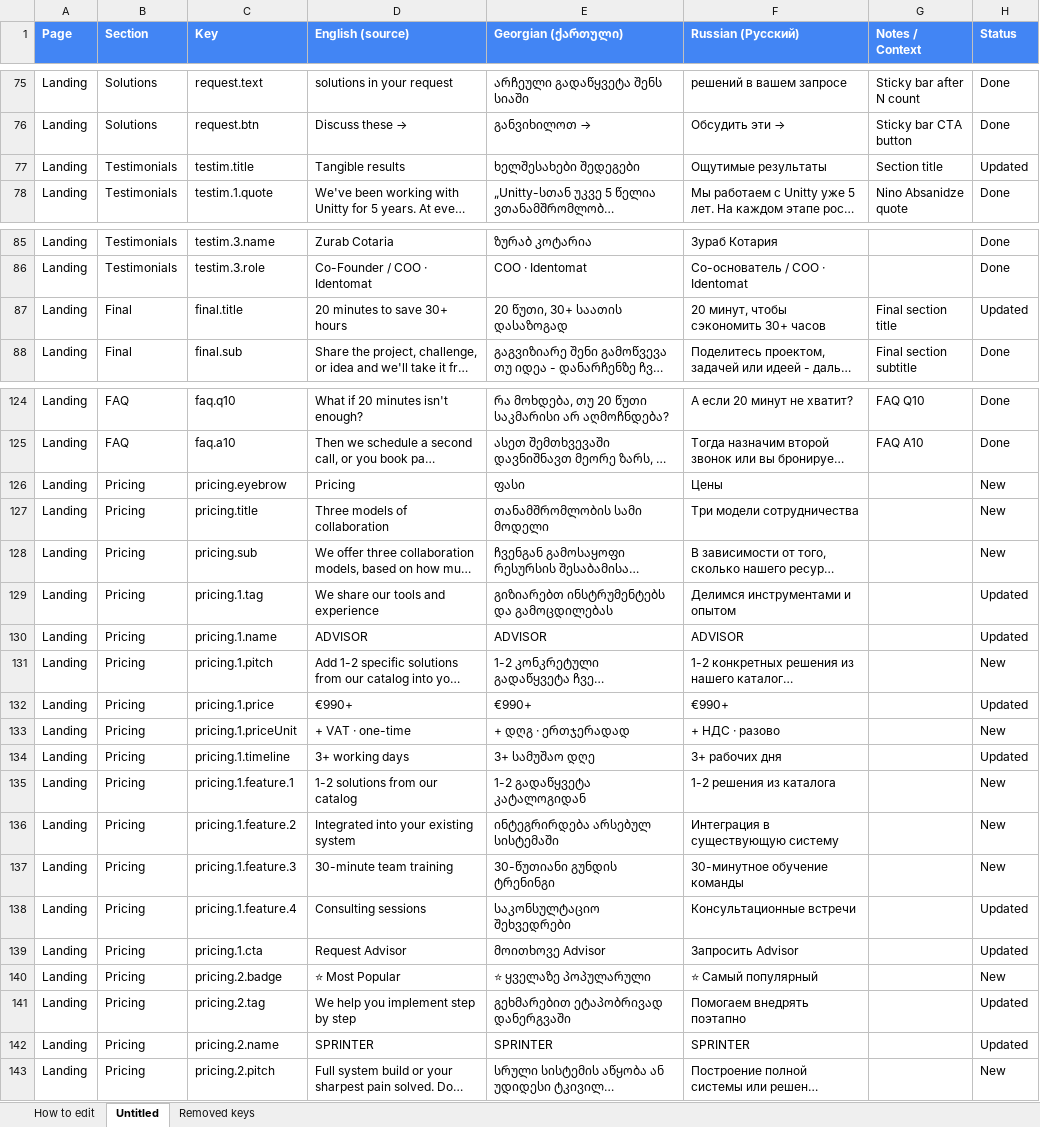
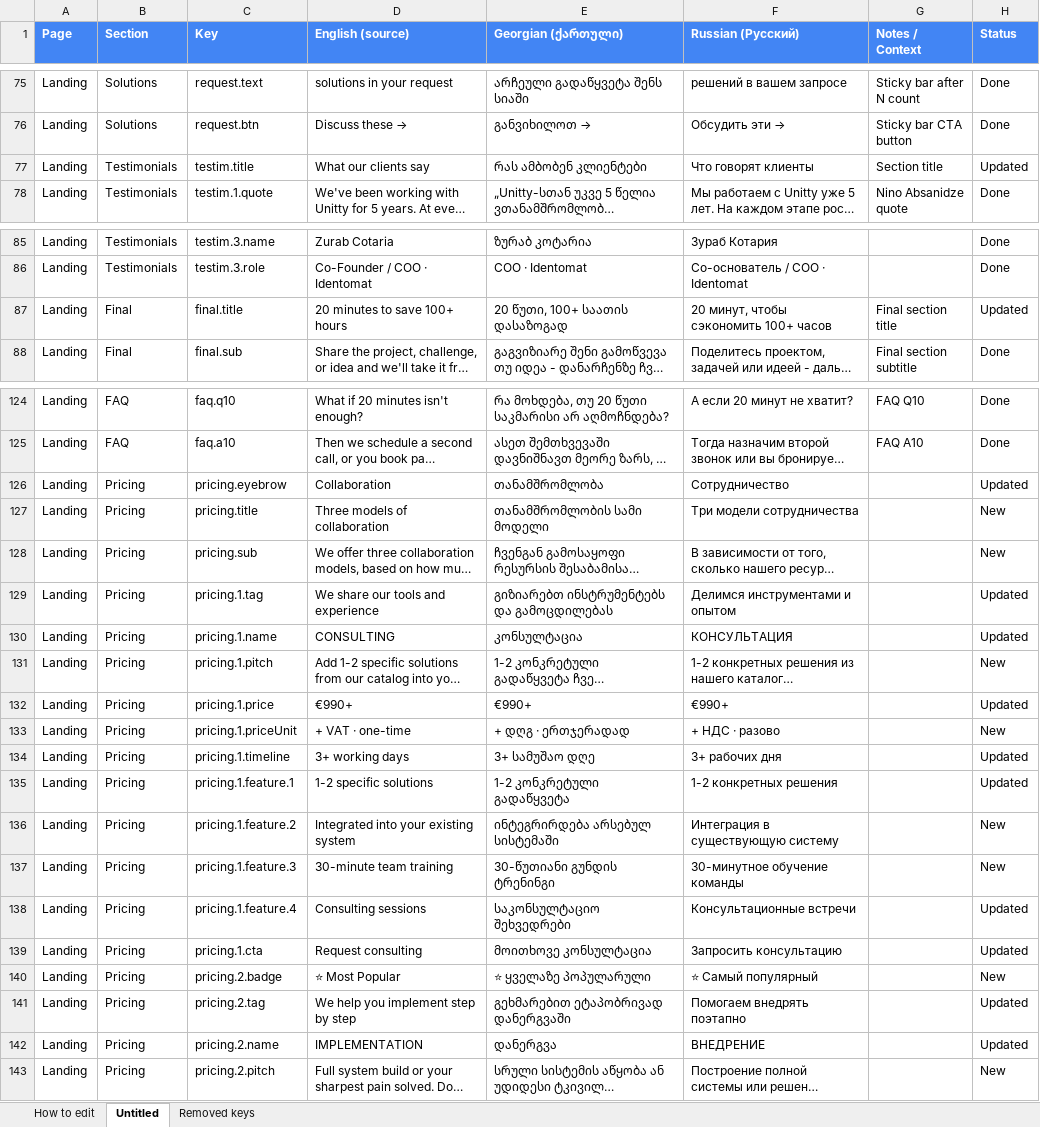
Before and after one commit to Unitty-hub/unitty-solutions-landing, an Excel workbook: Claude outputs/Unitty Solutions — Translations (EN_KA_RU).xlsx, sheet Untitled, drawn as a sheet; only a part is shown, gaps mark what is left out; long unchanged cells end in …; values as stored, in another font and other column widths than the file's, no borders; the diff covers the shown part only; the diff names each change by its address in the sheet, - before the commit and + after, or states it on an @@ line.

Commit message:
Meeting changes: header, hero, logos, pricing, bonus PDF, video controls

```diff
--- a/Claude outputs/Unitty Solutions — Translations (EN_KA_RU).xlsx (sheet Untitled)
+++ b/Claude outputs/Unitty Solutions — Translations (EN_KA_RU).xlsx (sheet Untitled)
-D77 (English (source)): Tangible results
+D77 (English (source)): What our clients say
-E77 (Georgian (ქართული)): ხელშესახები შედეგები
+E77 (Georgian (ქართული)): რას ამბობენ კლიენტები
-F77 (Russian (Русский)): Ощутимые результаты
+F77 (Russian (Русский)): Что говорят клиенты
-D87 (English (source)): 20 minutes to save 30+ hours
+D87 (English (source)): 20 minutes to save 100+ hours
-E87 (Georgian (ქართული)): 20 წუთი, 30+ საათის დასაზოგად
+E87 (Georgian (ქართული)): 20 წუთი, 100+ საათის დასაზოგად
-F87 (Russian (Русский)): 20 минут, чтобы сэкономить 30+ часов
+F87 (Russian (Русский)): 20 минут, чтобы сэкономить 100+ часов
-D126 (English (source)): Pricing
+D126 (English (source)): Collaboration
-E126 (Georgian (ქართული)): ფასი
+E126 (Georgian (ქართული)): თანამშრომლობა
-F126 (Russian (Русский)): Цены
+F126 (Russian (Русский)): Сотрудничество
-H126 (Status): New
+H126 (Status): Updated
-D130 (English (source)): ADVISOR
+D130 (English (source)): CONSULTING
-E130 (Georgian (ქართული)): ADVISOR
+E130 (Georgian (ქართული)): კონსულტაცია
-F130 (Russian (Русский)): ADVISOR
+F130 (Russian (Русский)): КОНСУЛЬТАЦИЯ
-D135 (English (source)): 1-2 solutions from our catalog
+D135 (English (source)): 1-2 specific solutions
-E135 (Georgian (ქართული)): 1-2 გადაწყვეტა კატალოგიდან
+E135 (Georgian (ქართული)): 1-2 კონკრეტული გადაწყვეტა
-F135 (Russian (Русский)): 1-2 решения из каталога
+F135 (Russian (Русский)): 1-2 конкретных решения
-H135 (Status): New
+H135 (Status): Updated
-D139 (English (source)): Request Advisor
+D139 (English (source)): Request consulting
-E139 (Georgian (ქართული)): მოითხოვე Advisor
+E139 (Georgian (ქართული)): მოითხოვე კონსულტაცია
-F139 (Russian (Русский)): Запросить Advisor
+F139 (Russian (Русский)): Запросить консультацию
-D142 (English (source)): SPRINTER
+D142 (English (source)): IMPLEMENTATION
-E142 (Georgian (ქართული)): SPRINTER
+E142 (Georgian (ქართული)): დანერგვა
-F142 (Russian (Русский)): SPRINTER
+F142 (Russian (Русский)): ВНЕДРЕНИЕ
```
Also changed, not shown: 5 added rows, 8 removed rows and 36 edited cells elsewhere in this sheet, sheet Removed keys, 5 other files.
